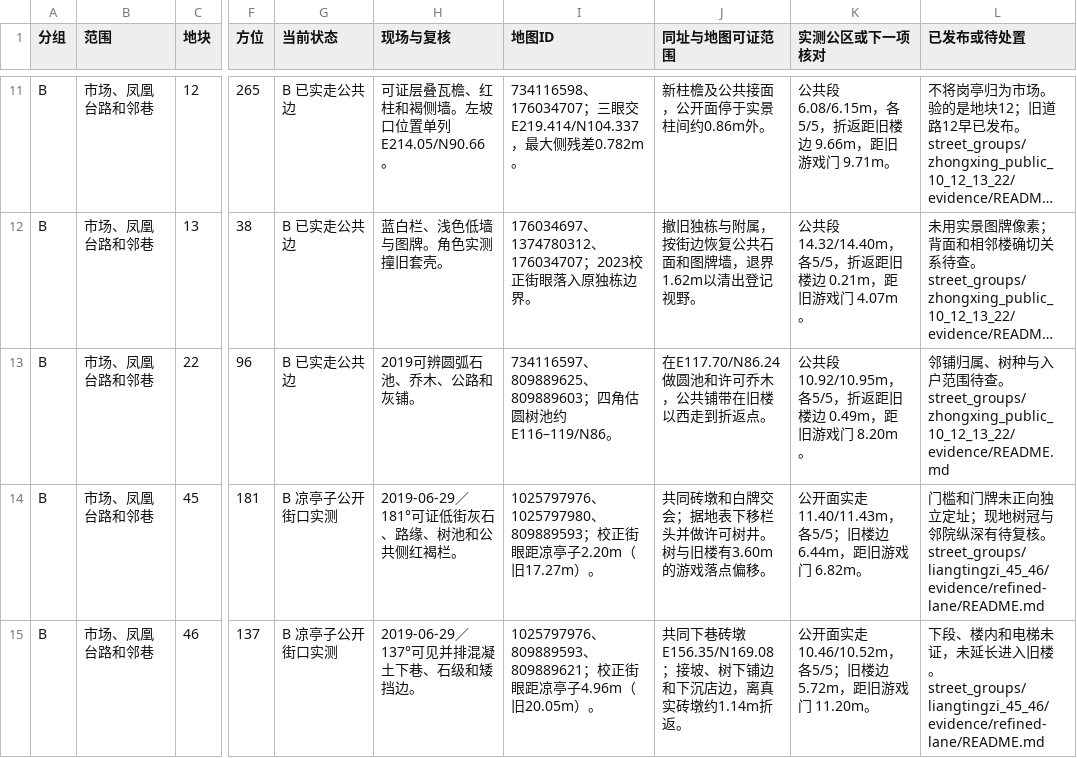
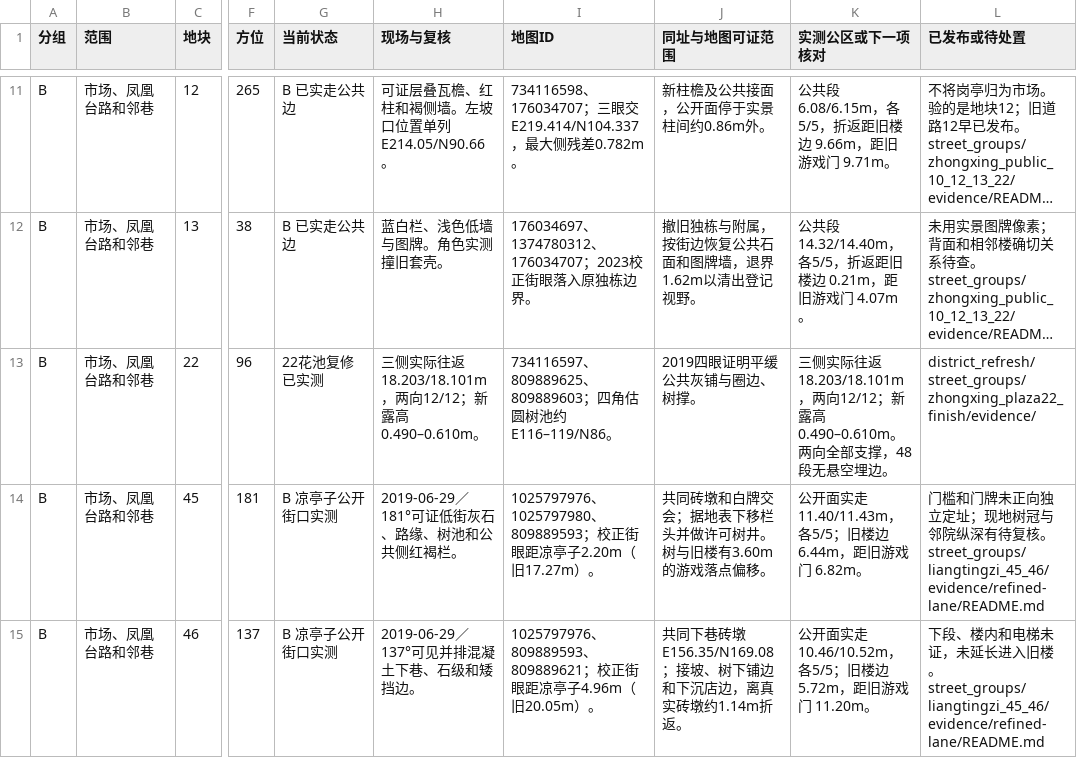
Before and after one commit to 2017112429yinjiu/chongqingking, a TSV file: work/scene_r24/district_refresh/evidence/remaining-33.tsv, drawn as a sheet; only a part is shown, gaps mark what is left out; long unchanged cells end in …; the diff names each change by its address in the sheet, - before the commit and + after, or states it on an @@ line.

```diff
--- a/work/scene_r24/district_refresh/evidence/remaining-33.tsv
+++ b/work/scene_r24/district_refresh/evidence/remaining-33.tsv
-G13 (当前状态): B 已实走公共边
+G13 (当前状态): 22花池复修已实测
-H13 (现场与复核): 2019可辨圆弧石池、乔木、公路和灰铺。
+H13 (现场与复核): 三侧实际往返 18.203/18.101m，两向12/12；新露高0.490–0.610m。
-J13 (同址与地图可证范围): 在E117.70/N86.24做圆池和许可乔木，公共铺带在旧楼以西走到折返点。
+J13 (同址与地图可证范围): 2019四眼证明平缓公共灰铺与圈边、树撑。
-K13 (实测公区或下一项核对): 公共段 10.92/10.95m，各5/5，折返距旧楼边 0.49m，距旧游戏门 8.20m。
+K13 (实测公区或下一项核对): 三侧实际往返 18.203/18.101m，两向12/12；新露高0.490–0.610m。 两向全部支撑，48段无悬空埋边。
-L13 (已发布或待处置): 邻铺归属、树种与入户范围待查。 street_groups/zhongxing_public_10_12_13_22/evidence/README.md
+L13 (已发布或待处置): district_refresh/street_groups/zhongxing_plaza22_finish/evidence/
```
Also changed, not shown: work/scene_r24/district_refresh/evidence/plots.tsv, 32 other files.
